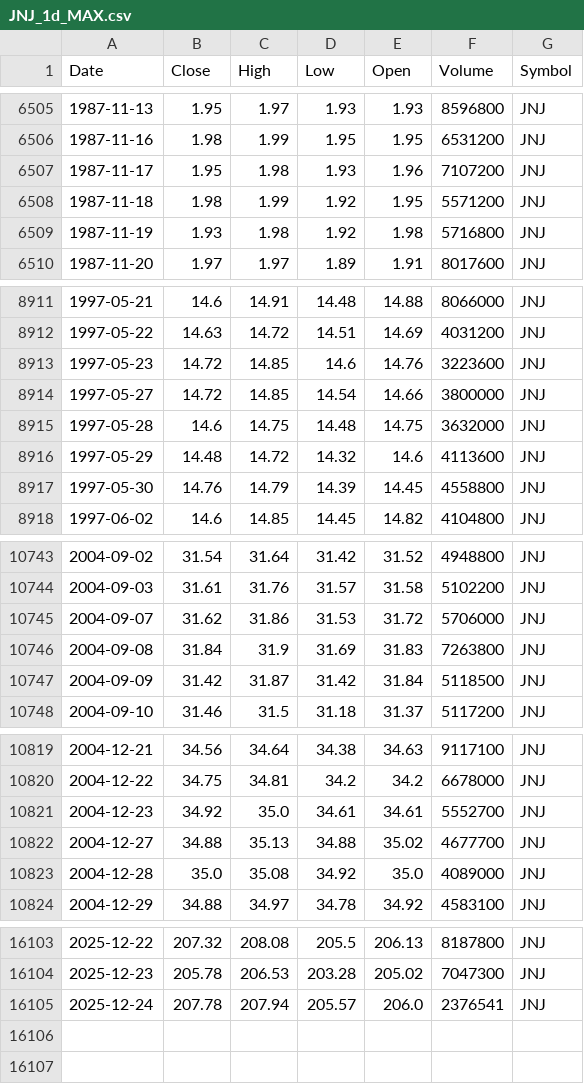
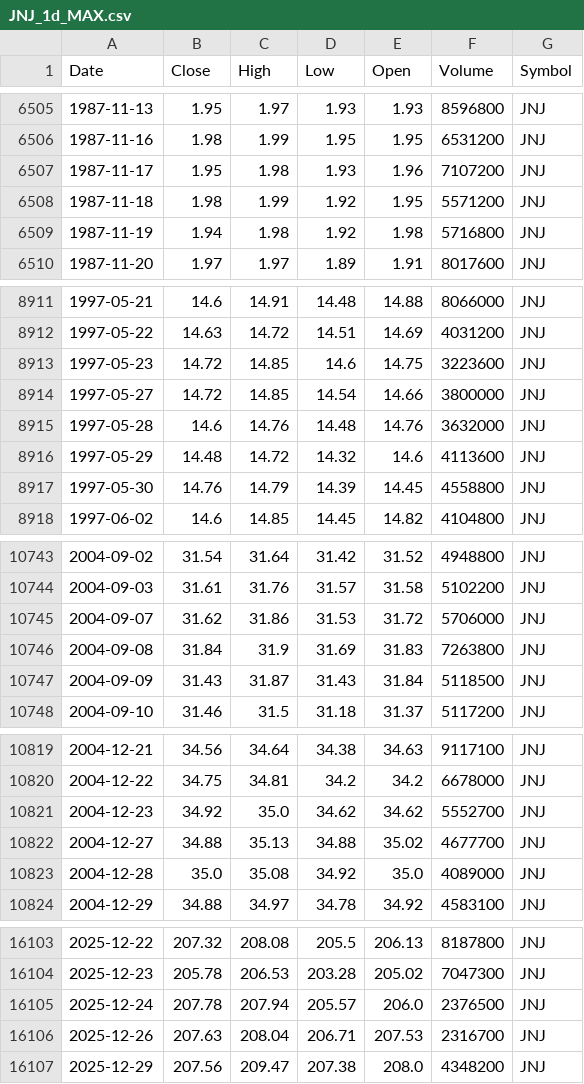
Before and after one commit to jantoniopalacios/TradingCore, a CSV file: Data_files/JNJ_1d_MAX.csv, drawn as a sheet; only a part is shown, gaps mark what is left out; the diff covers the shown part only.

```diff
--- a/Data_files/JNJ_1d_MAX.csv
+++ b/Data_files/JNJ_1d_MAX.csv
@@ -6508,3 +6508,3 @@ Date,Close,High,Low,Open,Volume,Symbol
 1987-11-18,1.98,1.99,1.92,1.95,5571200,JNJ
-1987-11-19,1.93,1.98,1.92,1.98,5716800,JNJ
+1987-11-19,1.94,1.98,1.92,1.98,5716800,JNJ
 1987-11-20,1.97,1.97,1.89,1.91,8017600,JNJ
@@ -8912,5 +8912,5 @@ Date,Close,High,Low,Open,Volume,Symbol
 1997-05-22,14.63,14.72,14.51,14.69,4031200,JNJ
-1997-05-23,14.72,14.85,14.6,14.76,3223600,JNJ
+1997-05-23,14.72,14.85,14.6,14.75,3223600,JNJ
 1997-05-27,14.72,14.85,14.54,14.66,3800000,JNJ
-1997-05-28,14.6,14.75,14.48,14.75,3632000,JNJ
+1997-05-28,14.6,14.76,14.48,14.76,3632000,JNJ
 1997-05-29,14.48,14.72,14.32,14.6,4113600,JNJ
@@ -10746,3 +10746,3 @@ Date,Close,High,Low,Open,Volume,Symbol
 2004-09-08,31.84,31.9,31.69,31.83,7263800,JNJ
-2004-09-09,31.42,31.87,31.42,31.84,5118500,JNJ
+2004-09-09,31.43,31.87,31.43,31.84,5118500,JNJ
 2004-09-10,31.46,31.5,31.18,31.37,5117200,JNJ
@@ -10820,3 +10820,3 @@ Date,Close,High,Low,Open,Volume,Symbol
 2004-12-22,34.75,34.81,34.2,34.2,6678000,JNJ
-2004-12-23,34.92,35.0,34.61,34.61,5552700,JNJ
+2004-12-23,34.92,35.0,34.62,34.62,5552700,JNJ
 2004-12-27,34.88,35.13,34.88,35.02,4677700,JNJ
@@ -16104,2 +16104,4 @@ Date,Close,High,Low,Open,Volume,Symbol
 2025-12-23,205.78,206.53,203.28,205.02,7047300,JNJ
-2025-12-24,207.78,207.94,205.57,206.0,2376541,JNJ
+2025-12-24,207.78,207.94,205.57,206.0,2376500,JNJ
+2025-12-26,207.63,208.04,206.71,207.53,2316700,JNJ
+2025-12-29,207.56,209.47,207.38,208.0,4348200,JNJ
```
Also changed, not shown: 20 edited cells elsewhere in this file, Data_files/ADBE_1d_MAX.csv, Data_files/ASML_1d_MAX.csv, 26 other files.
